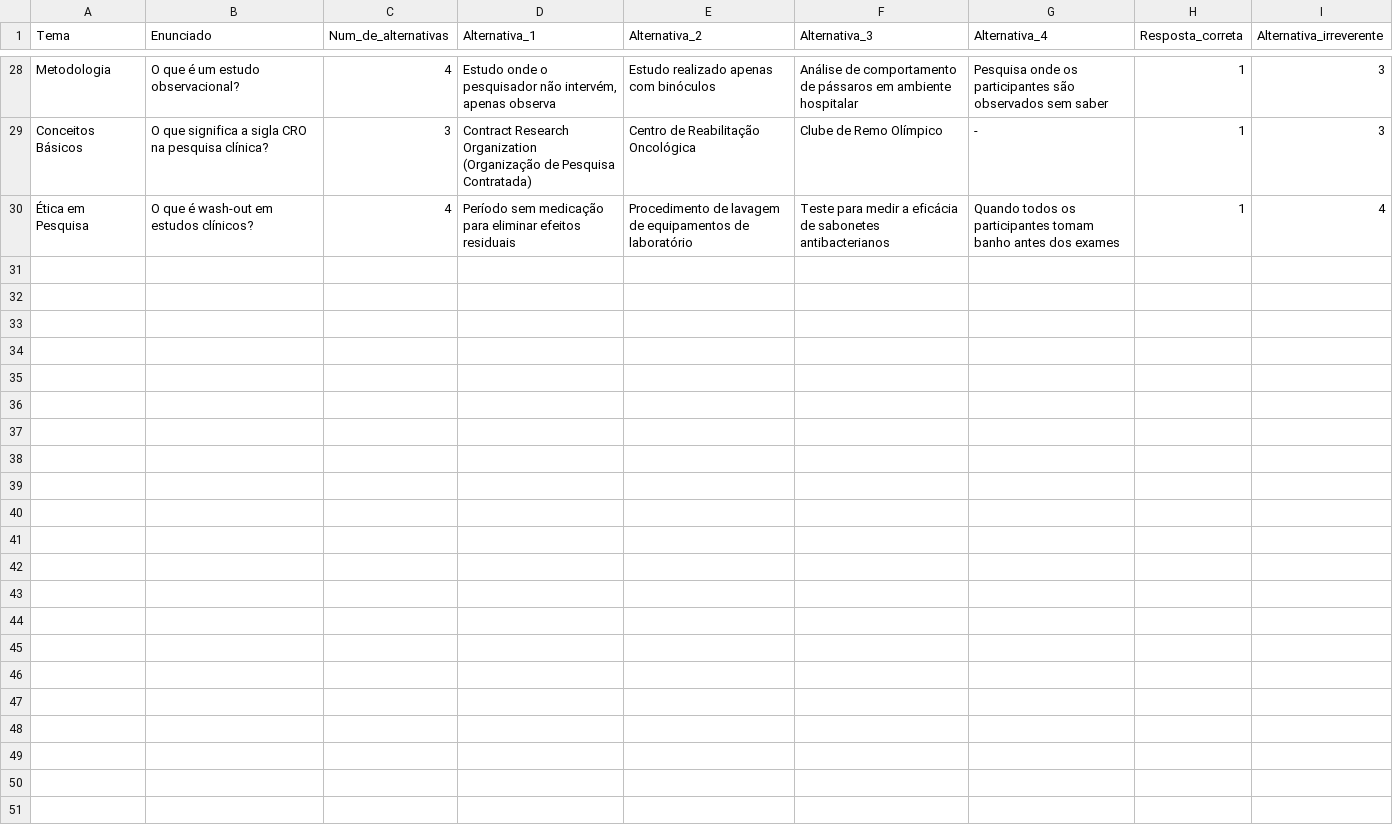
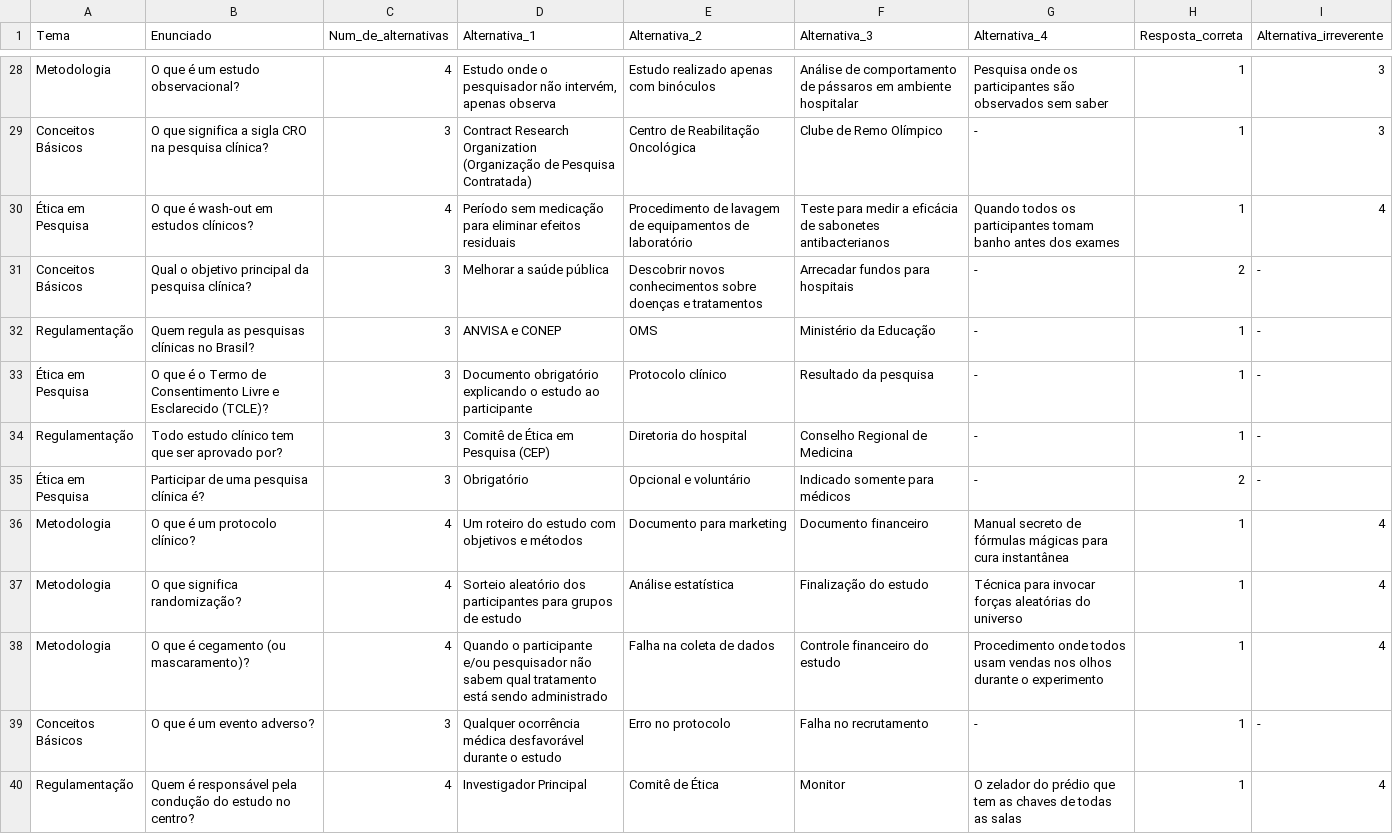
Before and after one commit to franciscodnlneto/quiz, a CSV file: public/dados_mocados/perguntas_e_respostas.csv, drawn as a sheet; only a part is shown, gaps mark what is left out.

```diff
--- a/public/dados_mocados/perguntas_e_respostas.csv
+++ b/public/dados_mocados/perguntas_e_respostas.csv
@@ -30 +30,11 @@ Conceitos Básicos;O que significa a sigla CRO na pesquisa clínica?;3;Contract
 Ética em Pesquisa;O que é wash-out em estudos clínicos?;4;Período sem medicação para eliminar efeitos residuais;Procedimento de lavagem de equipamentos de laboratório;Teste para medir a eficácia de sabonetes antibacterianos;Quando todos os participantes tomam banho antes dos exames;1;4
+Conceitos Básicos;Qual o objetivo principal da pesquisa clínica?;3;Melhorar a saúde pública;Descobrir novos conhecimentos sobre doenças e tratamentos;Arrecadar fundos para hospitais;-;2;-
+Regulamentação;Quem regula as pesquisas clínicas no Brasil?;3;ANVISA e CONEP;OMS;Ministério da Educação;-;1;-
+Ética em Pesquisa;O que é o Termo de Consentimento Livre e Esclarecido (TCLE)?;3;Documento obrigatório explicando o estudo ao participante;Protocolo clínico;Resultado da pesquisa;-;1;-
+Regulamentação;Todo estudo clínico tem que ser aprovado por?;3;Comitê de Ética em Pesquisa (CEP);Diretoria do hospital;Conselho Regional de Medicina;-;1;-
+Ética em Pesquisa;Participar de uma pesquisa clínica é?;3;Obrigatório;Opcional e voluntário;Indicado somente para médicos;-;2;-
+Metodologia;O que é um protocolo clínico?;4;Um roteiro do estudo com objetivos e métodos;Documento para marketing;Documento financeiro;Manual secreto de fórmulas mágicas para cura instantânea;1;4
+Metodologia;O que significa randomização?;4;Sorteio aleatório dos participantes para grupos de estudo;Análise estatística;Finalização do estudo;Técnica para invocar forças aleatórias do universo;1;4
+Metodologia;O que é cegamento (ou mascaramento)?;4;Quando o participante e/ou pesquisador não sabem qual tratamento está sendo administrado;Falha na coleta de dados;Controle financeiro do estudo;Procedimento onde todos usam vendas nos olhos durante o experimento;1;4
+Conceitos Básicos;O que é um evento adverso?;3;Qualquer ocorrência médica desfavorável durante o estudo;Erro no protocolo;Falha no recrutamento;-;1;-
+Regulamentação;Quem é responsável pela condução do estudo no centro?;4;Investigador Principal;Comitê de Ética;Monitor;O zelador do prédio que tem as chaves de todas as salas;1;4
```
Also changed, not shown: 11 other files.
